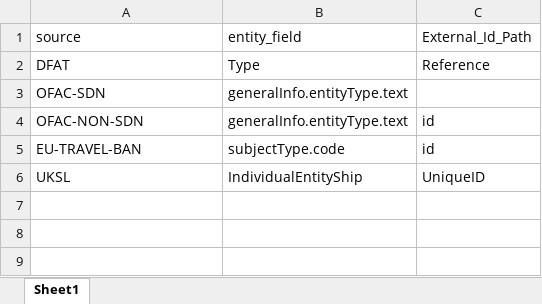
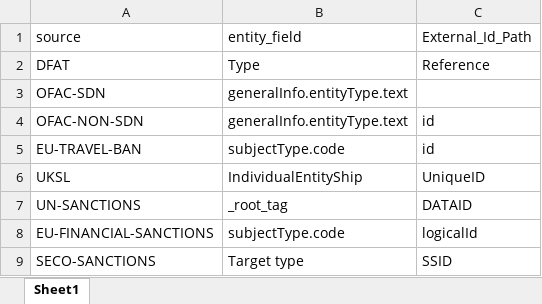
Before and after one commit to VinnoVigilance/python-components, an Excel workbook: data/rules/sourceConfig.xlsx, sheet Sheet1, drawn as a sheet; values as stored, in another font and other column widths than the file's, no borders; the diff names each change by its address in the sheet, - before the commit and + after, or states it on an @@ line.

```diff
--- a/data/rules/sourceConfig.xlsx (sheet Sheet1)
+++ b/data/rules/sourceConfig.xlsx (sheet Sheet1)
+row 7: UN-SANCTIONS | _root_tag | DATAID
+row 8: EU-FINANCIAL-SANCTIONS | subjectType.code | logicalId
+row 9: SECO-SANCTIONS | Target type | SSID
```
Also changed, not shown: data/rules/mapping.xlsx, data/rules/pickLists.xlsx, 3 other files.
